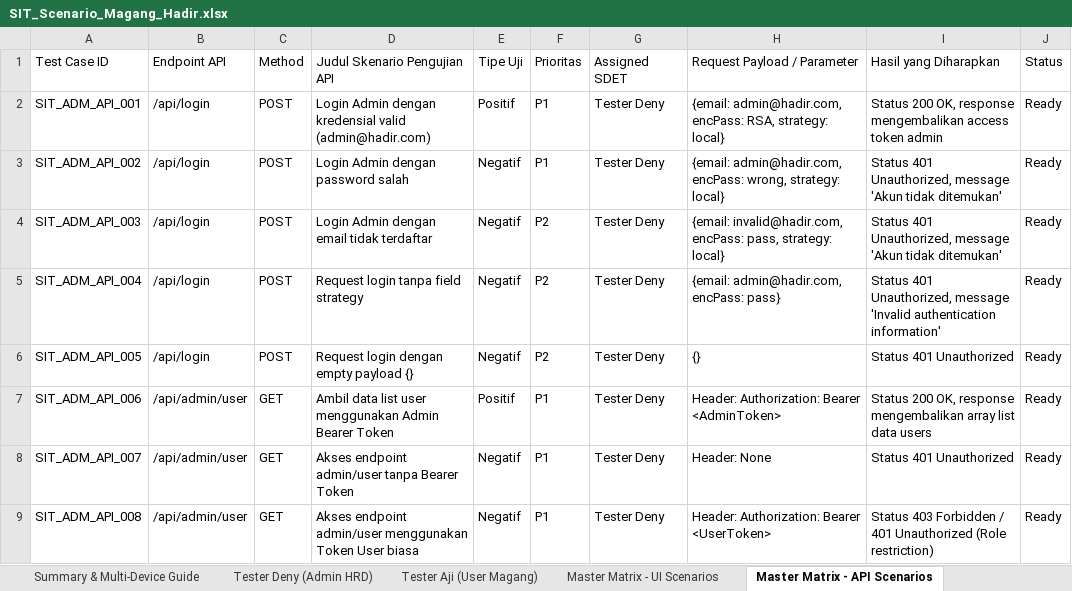
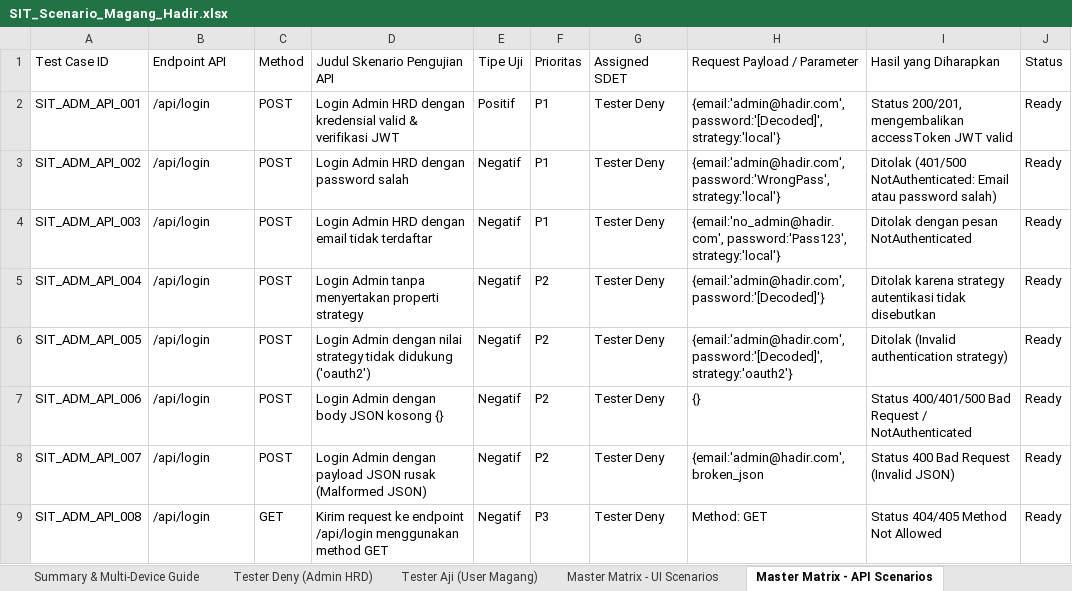
Before and after one commit to DenyIM/aji-deny-groupProject-sqa1-juaracoding, an Excel workbook: docs/SIT_Scenario_Magang_Hadir.xlsx, sheet Master Matrix - API Scenarios, drawn as a sheet; only a part is shown; values as stored, in another font and other column widths than the file's, no cell formats; the diff covers the shown part only; the diff names each change by its address in the sheet, - before the commit and + after, or states it on an @@ line.

Commit message:
docs: update SIT test scenarios to 355 test cases and expand README documentation

```diff
--- a/docs/SIT_Scenario_Magang_Hadir.xlsx (sheet Master Matrix - API Scenarios)
+++ b/docs/SIT_Scenario_Magang_Hadir.xlsx (sheet Master Matrix - API Scenarios)
-D2 (Judul Skenario Pengujian API): Login Admin dengan kredensial valid (admin@hadir.com)
+D2 (Judul Skenario Pengujian API): Login Admin HRD dengan kredensial valid & verifikasi JWT
-H2 (Request Payload / Parameter): {email: admin@hadir.com, encPass: RSA, strategy: local}
+H2 (Request Payload / Parameter): {email:'admin@hadir.com', password:'[Decoded]', strategy:'local'}
-I2 (Hasil yang Diharapkan): Status 200 OK, response mengembalikan access token admin
+I2 (Hasil yang Diharapkan): Status 200/201, mengembalikan accessToken JWT valid
-D3 (Judul Skenario Pengujian API): Login Admin dengan password salah
+D3 (Judul Skenario Pengujian API): Login Admin HRD dengan password salah
-H3 (Request Payload / Parameter): {email: admin@hadir.com, encPass: wrong, strategy: local}
+H3 (Request Payload / Parameter): {email:'admin@hadir.com', password:'WrongPass', strategy:'local'}
-I3 (Hasil yang Diharapkan): Status 401 Unauthorized, message 'Akun tidak ditemukan'
+I3 (Hasil yang Diharapkan): Ditolak (401/500 NotAuthenticated: Email atau password salah)
-D4 (Judul Skenario Pengujian API): Login Admin dengan email tidak terdaftar
+D4 (Judul Skenario Pengujian API): Login Admin HRD dengan email tidak terdaftar
-F4 (Prioritas): P2
+F4 (Prioritas): P1
-H4 (Request Payload / Parameter): {email: invalid@hadir.com, encPass: pass, strategy: local}
+H4 (Request Payload / Parameter): {email:'no_admin@hadir.com', password:'Pass123', strategy:'local'}
-I4 (Hasil yang Diharapkan): Status 401 Unauthorized, message 'Akun tidak ditemukan'
+I4 (Hasil yang Diharapkan): Ditolak dengan pesan NotAuthenticated
-D5 (Judul Skenario Pengujian API): Request login tanpa field strategy
+D5 (Judul Skenario Pengujian API): Login Admin tanpa menyertakan properti strategy
-H5 (Request Payload / Parameter): {email: admin@hadir.com, encPass: pass}
+H5 (Request Payload / Parameter): {email:'admin@hadir.com', password:'[Decoded]'}
-I5 (Hasil yang Diharapkan): Status 401 Unauthorized, message 'Invalid authentication information'
+I5 (Hasil yang Diharapkan): Ditolak karena strategy autentikasi tidak disebutkan
-D6 (Judul Skenario Pengujian API): Request login dengan empty payload {}
+D6 (Judul Skenario Pengujian API): Login Admin dengan nilai strategy tidak didukung ('oauth2')
-H6 (Request Payload / Parameter): {}
+H6 (Request Payload / Parameter): {email:'admin@hadir.com', password:'[Decoded]', strategy:'oauth2'}
-I6 (Hasil yang Diharapkan): Status 401 Unauthorized
+I6 (Hasil yang Diharapkan): Ditolak (Invalid authentication strategy)
-B7:B9 (Endpoint API): /api/admin/user
+B7:B9 (Endpoint API): /api/login
-C7:C8 (Method): GET
+C7:C8 (Method): POST
-D7 (Judul Skenario Pengujian API): Ambil data list user menggunakan Admin Bearer Token
+D7 (Judul Skenario Pengujian API): Login Admin dengan body JSON kosong {}
-E7 (Tipe Uji): Positif
+E7 (Tipe Uji): Negatif
-F7:F8 (Prioritas): P1
+F7:F8 (Prioritas): P2
-H7 (Request Payload / Parameter): Header: Authorization: Bearer <AdminToken>
+H7 (Request Payload / Parameter): {}
-I7 (Hasil yang Diharapkan): Status 200 OK, response mengembalikan array list data users
+I7 (Hasil yang Diharapkan): Status 400/401/500 Bad Request / NotAuthenticated
-D8 (Judul Skenario Pengujian API): Akses endpoint admin/user tanpa Bearer Token
+D8 (Judul Skenario Pengujian API): Login Admin dengan payload JSON rusak (Malformed JSON)
-H8 (Request Payload / Parameter): Header: None
+H8 (Request Payload / Parameter): {email:'admin@hadir.com', broken_json
-I8 (Hasil yang Diharapkan): Status 401 Unauthorized
+I8 (Hasil yang Diharapkan): Status 400 Bad Request (Invalid JSON)
-D9 (Judul Skenario Pengujian API): Akses endpoint admin/user menggunakan Token User biasa
+D9 (Judul Skenario Pengujian API): Kirim request ke endpoint /api/login menggunakan method GET
-F9 (Prioritas): P1
+F9 (Prioritas): P3
-H9 (Request Payload / Parameter): Header: Authorization: Bearer <UserToken>
+H9 (Request Payload / Parameter): Method: GET
-I9 (Hasil yang Diharapkan): Status 403 Forbidden / 401 Unauthorized (Role restriction)
+I9 (Hasil yang Diharapkan): Status 404/405 Method Not Allowed
```
Also changed, not shown: 85 added rows and 110 edited cells elsewhere in this sheet, sheet Master Matrix - UI Scenarios, sheet Tester Deny (Admin HRD), sheet Tester Aji (User Magang), sheet Summary & Multi-Device Guide, cell formats, 3 other files.
